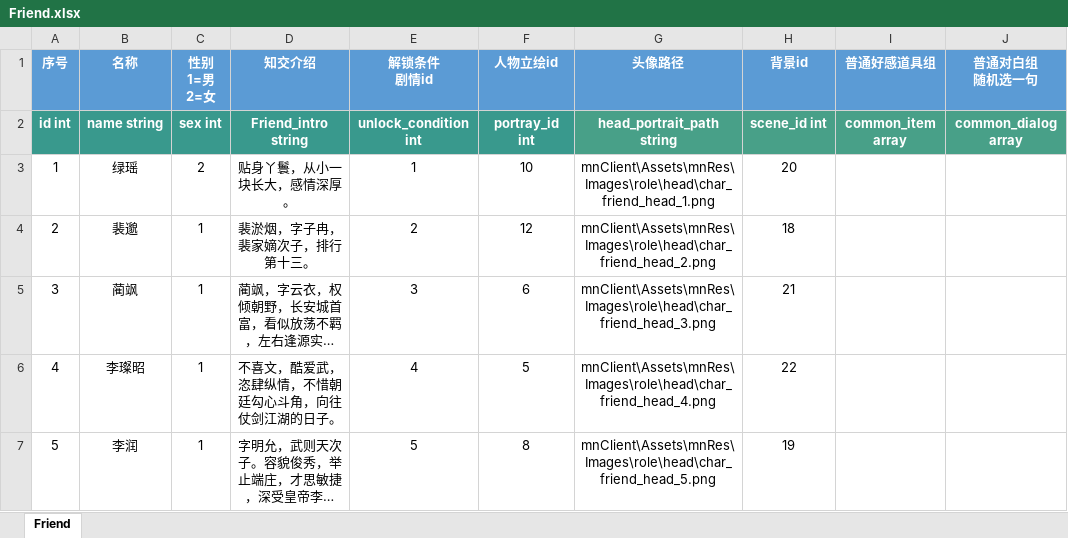
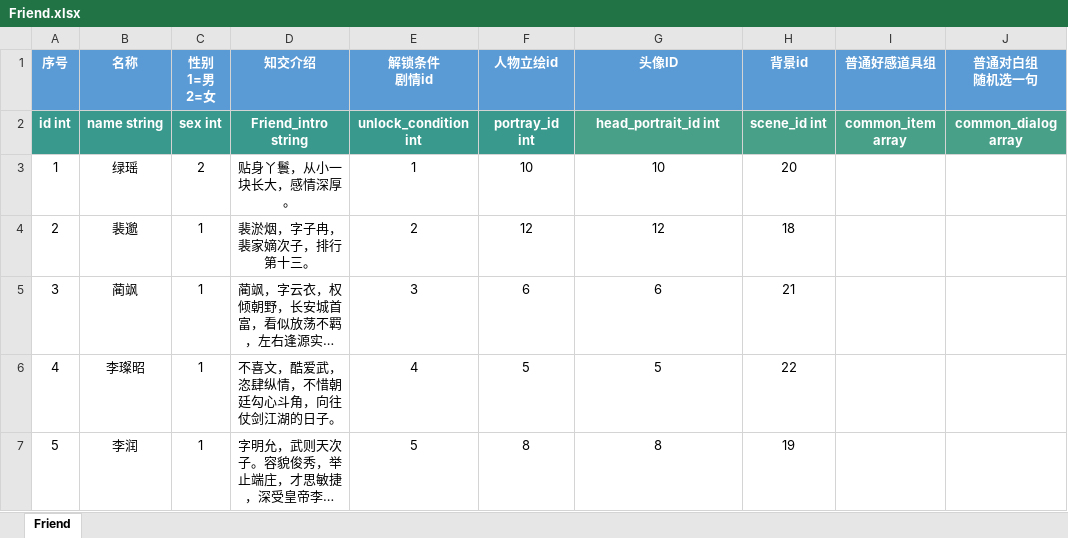
Before and after one commit to persiewoo/mnData, an Excel workbook: common/Friend.xlsx, sheet Friend, drawn as a sheet; only a part is shown; long unchanged cells end in …; values as stored, in another font and other column widths than the file's, no borders; the diff names each change by its address in the sheet, - before the commit and + after, or states it on an @@ line.

```diff
--- a/common/Friend.xlsx (sheet Friend)
+++ b/common/Friend.xlsx (sheet Friend)
-G1: 头像路径
+G1: 头像ID
-G2 (头像ID): head_portrait_path string
+G2 (头像ID): head_portrait_id int
-G3 (头像ID): mnClient\Assets\mnRes\Images\role\head\char_friend_head_1.png
+G3 (头像ID): 10
-G4 (头像ID): mnClient\Assets\mnRes\Images\role\head\char_friend_head_2.png
+G4 (头像ID): 12
-G5 (头像ID): mnClient\Assets\mnRes\Images\role\head\char_friend_head_3.png
+G5 (头像ID): 6
-G6 (头像ID): mnClient\Assets\mnRes\Images\role\head\char_friend_head_4.png
+G6 (头像ID): 5
-G7 (头像ID): mnClient\Assets\mnRes\Images\role\head\char_friend_head_5.png
+G7 (头像ID): 8
```
Also changed, not shown: common/RolePortray.xlsx.
